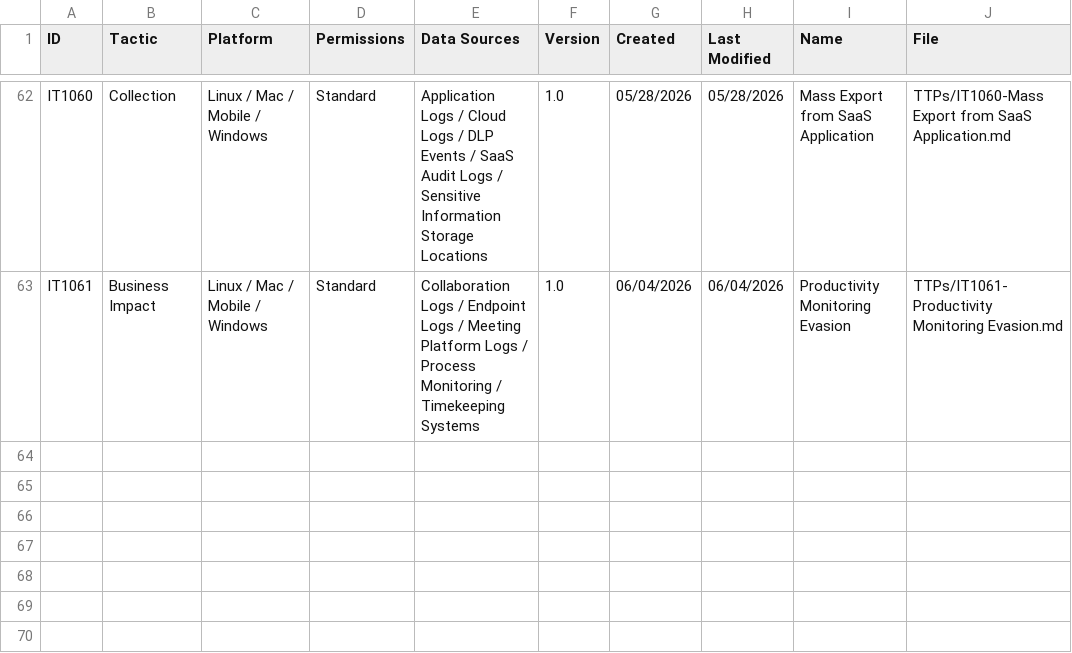
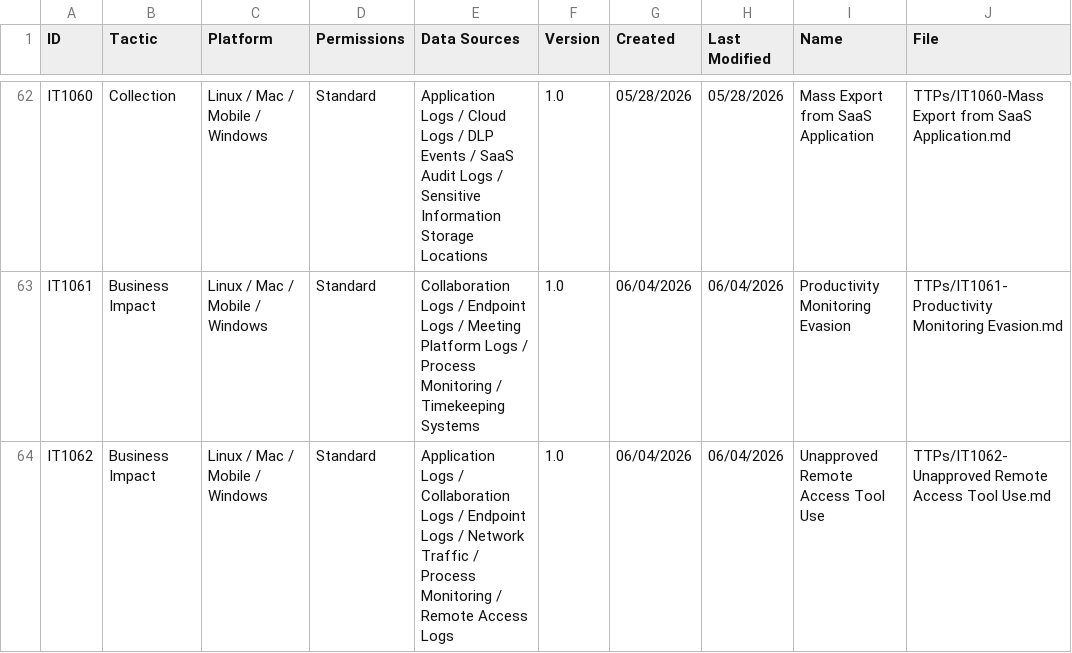
Before and after one commit to Insider-Threat/Insider-Threat, a CSV file: TTPs/ttp_primary.csv, drawn as a sheet; only a part is shown, gaps mark what is left out; the diff names each change by its address in the sheet, - before the commit and + after, or states it on an @@ line.

Commit message:
Add unapproved remote access TTP

```diff
--- a/TTPs/ttp_primary.csv
+++ b/TTPs/ttp_primary.csv
+row 64: IT1062 | Business Impact | Linux / Mac / Mobile / Windows | Standard | Application Logs / Collaboration Logs / Endpoint Logs / Network Traffic / Process Monitoring / Remote Access Logs | 1.0 | 06/04/2026 | 06/04/2026 | Unapproved Remote Access Tool Use | TTPs/IT1062-Unapproved Remote Access Tool Use.md
```
Also changed, not shown: 5 other files.
